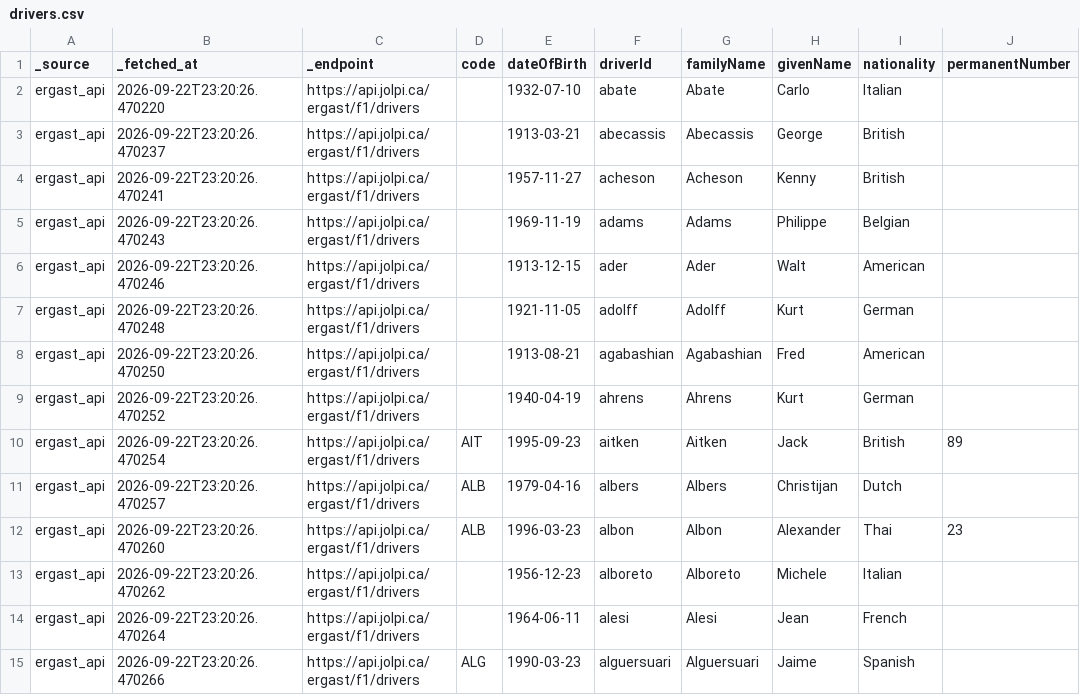
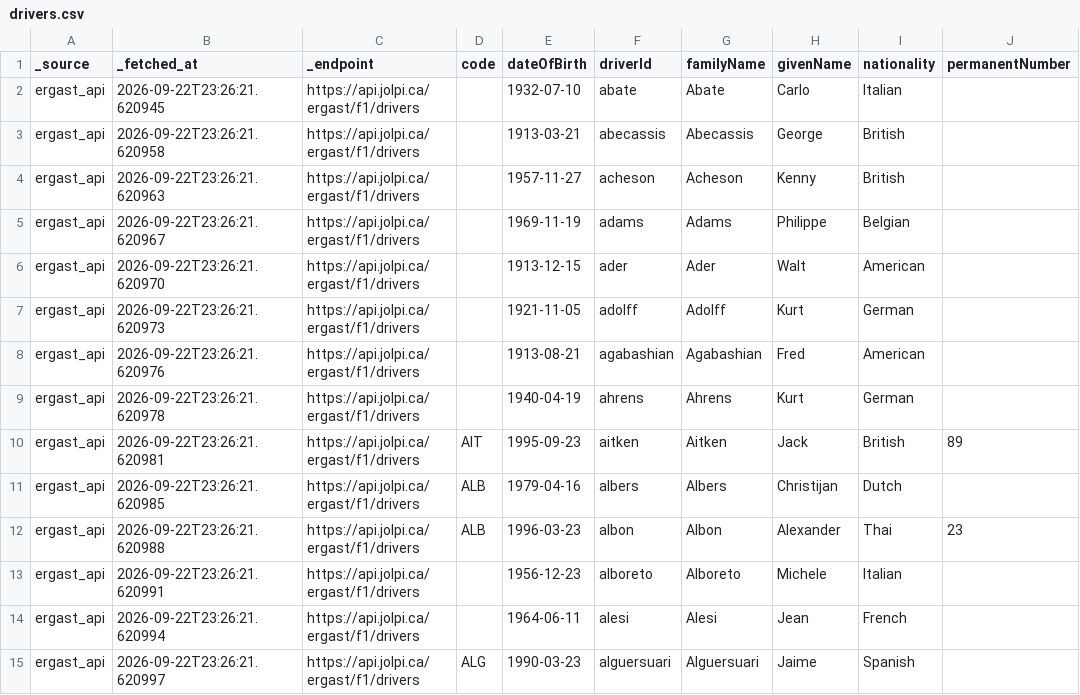
Before and after one commit to jmr-lab/f1-etl-pipeline, a CSV file: data/raw/drivers.csv, drawn as a sheet; only a part is shown; the diff covers the shown part only; the diff names each change by its address in the sheet, - before the commit and + after, or states it on an @@ line.

```diff
--- a/data/raw/drivers.csv
+++ b/data/raw/drivers.csv
-B2 (_fetched_at): 2026-09-22T23:20:26.470220
+B2 (_fetched_at): 2026-09-22T23:26:21.620945
-B3 (_fetched_at): 2026-09-22T23:20:26.470237
+B3 (_fetched_at): 2026-09-22T23:26:21.620958
-B4 (_fetched_at): 2026-09-22T23:20:26.470241
+B4 (_fetched_at): 2026-09-22T23:26:21.620963
-B5 (_fetched_at): 2026-09-22T23:20:26.470243
+B5 (_fetched_at): 2026-09-22T23:26:21.620967
-B6 (_fetched_at): 2026-09-22T23:20:26.470246
+B6 (_fetched_at): 2026-09-22T23:26:21.620970
-B7 (_fetched_at): 2026-09-22T23:20:26.470248
+B7 (_fetched_at): 2026-09-22T23:26:21.620973
-B8 (_fetched_at): 2026-09-22T23:20:26.470250
+B8 (_fetched_at): 2026-09-22T23:26:21.620976
-B9 (_fetched_at): 2026-09-22T23:20:26.470252
+B9 (_fetched_at): 2026-09-22T23:26:21.620978
-B10 (_fetched_at): 2026-09-22T23:20:26.470254
+B10 (_fetched_at): 2026-09-22T23:26:21.620981
-B11 (_fetched_at): 2026-09-22T23:20:26.470257
+B11 (_fetched_at): 2026-09-22T23:26:21.620985
-B12 (_fetched_at): 2026-09-22T23:20:26.470260
+B12 (_fetched_at): 2026-09-22T23:26:21.620988
-B13 (_fetched_at): 2026-09-22T23:20:26.470262
+B13 (_fetched_at): 2026-09-22T23:26:21.620991
-B14 (_fetched_at): 2026-09-22T23:20:26.470264
+B14 (_fetched_at): 2026-09-22T23:26:21.620994
-B15 (_fetched_at): 2026-09-22T23:20:26.470266
+B15 (_fetched_at): 2026-09-22T23:26:21.620997
```
Also changed, not shown: 86 edited cells elsewhere in this file, data/raw/circuits.csv, data/raw/constructors.csv, 2 other files.
